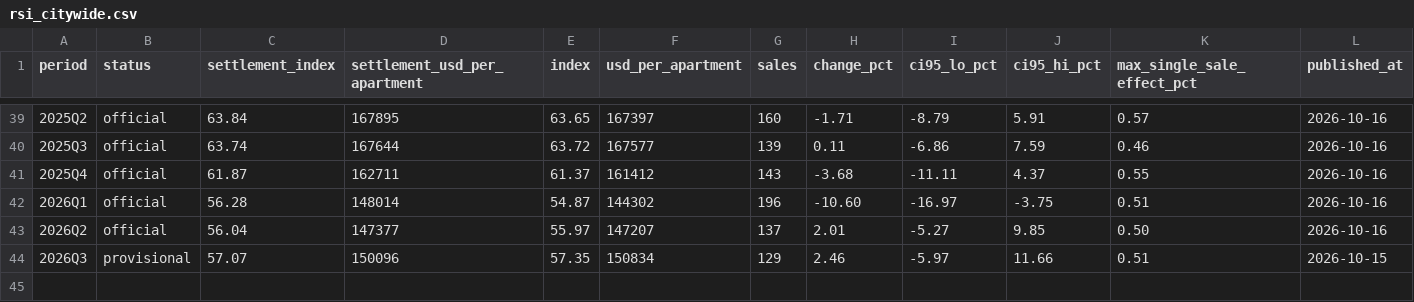
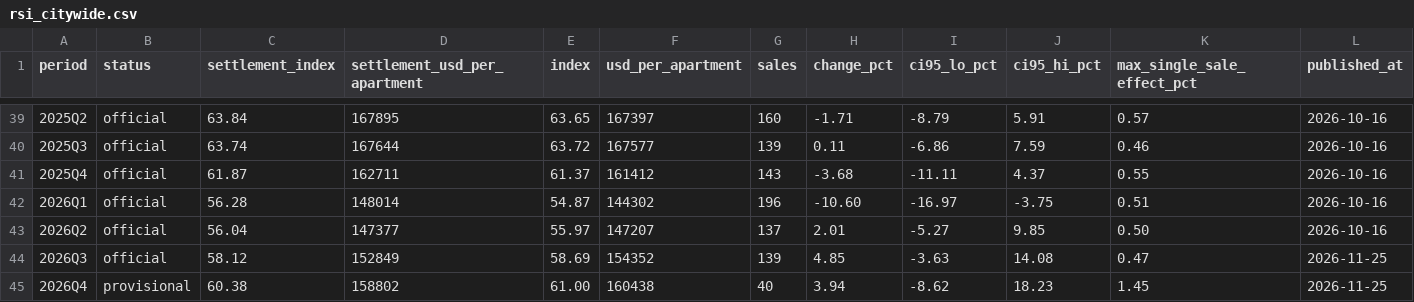
Before and after one commit to Retail-Hedging/nyc-rent-stabilized-index, a CSV file: data/rsi_citywide.csv, drawn as a sheet; only a part is shown, gaps mark what is left out; rows hold the shown columns only; the diff covers the shown part only; the diff names each change by its address in the sheet, - before the commit and + after, or states it on an @@ line.

```diff
--- a/data/rsi_citywide.csv
+++ b/data/rsi_citywide.csv
-B44 (status): provisional
+B44 (status): official
-C44 (settlement_index): 57.07
+C44 (settlement_index): 58.12
-D44 (settlement_usd_per_apartment): 150096
+D44 (settlement_usd_per_apartment): 152849
-E44 (index): 57.35
+E44 (index): 58.69
-F44 (usd_per_apartment): 150834
+F44 (usd_per_apartment): 154352
-G44 (sales): 129
+G44 (sales): 139
-H44 (change_pct): 2.46
+H44 (change_pct): 4.85
-I44 (ci95_lo_pct): -5.97
+I44 (ci95_lo_pct): -3.63
-J44 (ci95_hi_pct): 11.66
+J44 (ci95_hi_pct): 14.08
-K44 (max_single_sale_effect_pct): 0.51
+K44 (max_single_sale_effect_pct): 0.47
-L44 (published_at): 2026-10-15
+L44 (published_at): 2026-11-25
+row 45: 2026Q4 | provisional | 60.38 | 158802 | 61.00 | 160438 | 40 | 3.94 | -8.62 | 18.23 | 1.45 | 2026-11-25
```
Also changed, not shown: 1 edited cell elsewhere in this file, data/rsi_citywide_monthly.csv, data/sales_excluded.csv, 27 other files.
